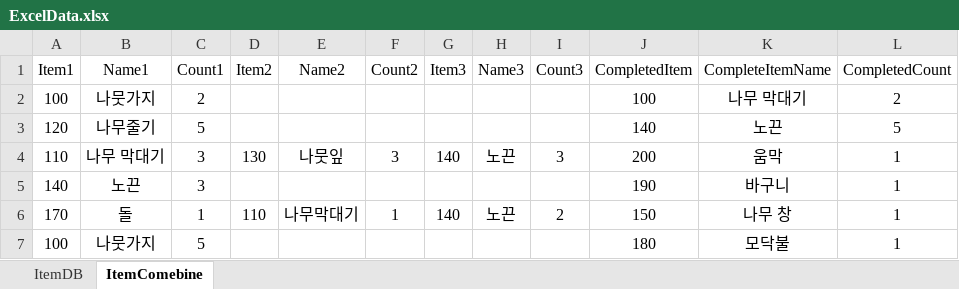
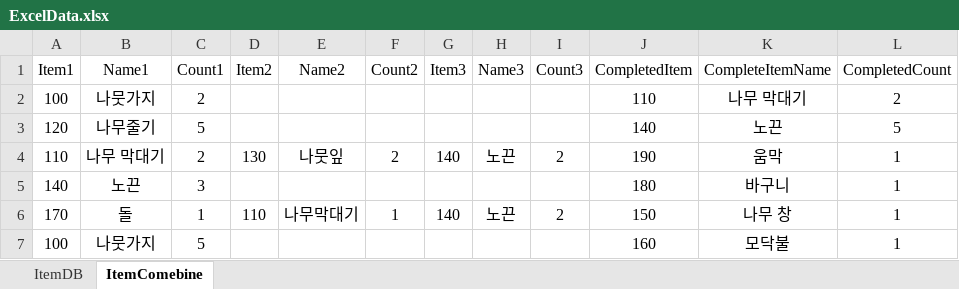
Before and after one commit to junseungwon/SSVProject, an Excel workbook: Assets/Excel/ExcelData.xlsx, sheet ItemComebine, drawn as a sheet; values as stored, in another font and other column widths than the file's, no borders; the diff names each change by its address in the sheet, - before the commit and + after, or states it on an @@ line.

```diff
--- a/Assets/Excel/ExcelData.xlsx (sheet ItemComebine)
+++ b/Assets/Excel/ExcelData.xlsx (sheet ItemComebine)
-J2 (CompletedItem): 100
+J2 (CompletedItem): 110
-C4 (Count1): 3
+C4 (Count1): 2
-F4 (Count2): 3
+F4 (Count2): 2
-I4 (Count3): 3
+I4 (Count3): 2
-J4 (CompletedItem): 200
+J4 (CompletedItem): 190
-J5 (CompletedItem): 190
+J5 (CompletedItem): 180
-J7 (CompletedItem): 180
+J7 (CompletedItem): 160
```
Also changed, not shown: 17 other files.
